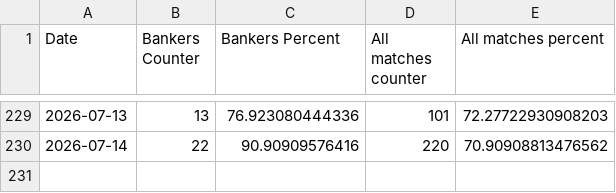
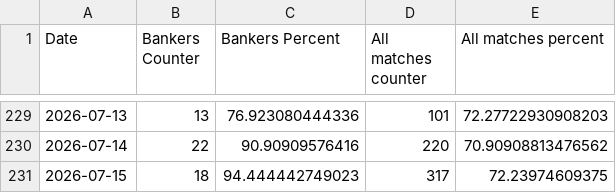
Before and after one commit to Dani-Ionescu/tennispredictions-ai-data, a CSV file: progress.csv, drawn as a sheet; only a part is shown, gaps mark what is left out.

```diff
--- a/progress.csv
+++ b/progress.csv
@@ -230 +230,2 @@ Date,Bankers Counter,Bankers Percent,All matches counter,All matches percent
 2026-07-14,22,90.90909576416,220,70.90908813476562
+2026-07-15,18,94.444442749023,317,72.23974609375
```
Also changed, not shown: 1 other file.
